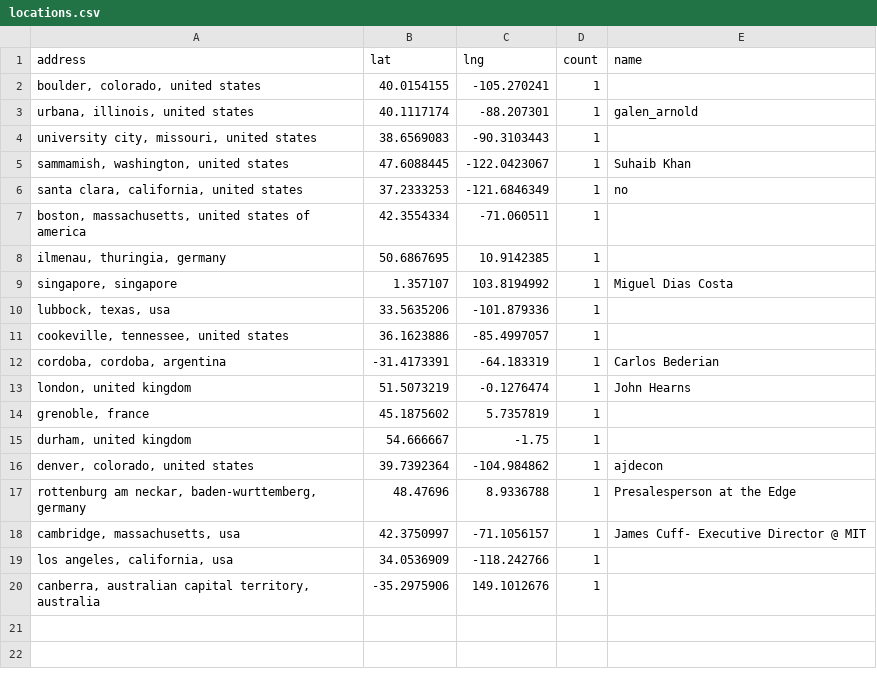
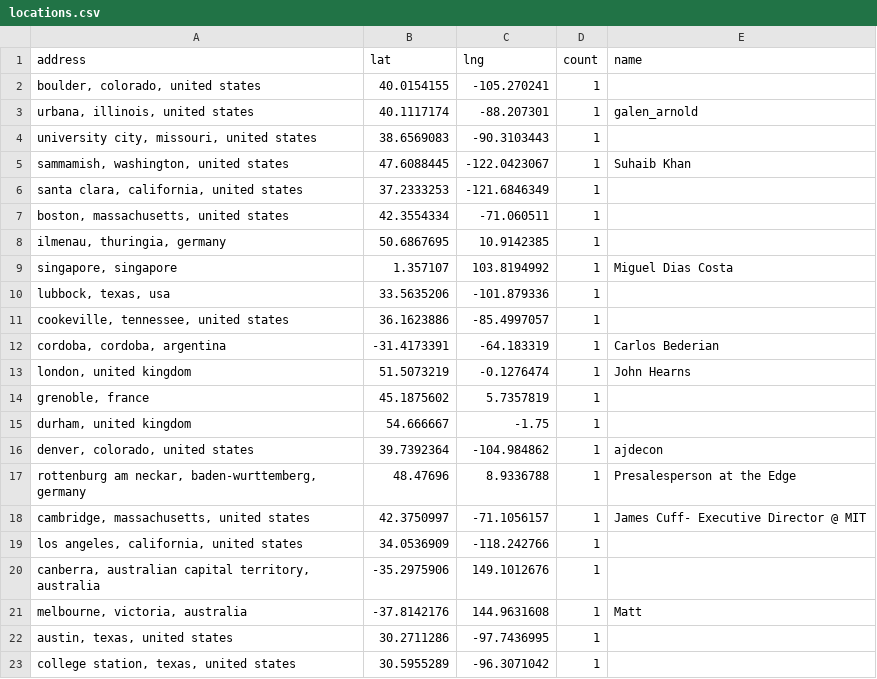
Before and after one commit to hpc-social/map, a CSV file: _data/locations.csv, drawn as a sheet.

```diff
--- a/_data/locations.csv
+++ b/_data/locations.csv
@@ -5,4 +5,4 @@ address,lat,lng,count,name
 "sammamish, washington, united states",47.6088445,-122.0423067,1,Suhaib Khan
-"santa clara, california, united states",37.2333253,-121.6846349,1,no
-"boston, massachusetts, united states of america",42.3554334,-71.060511,1,
+"santa clara, california, united states",37.2333253,-121.6846349,1,
+"boston, massachusetts, united states",42.3554334,-71.060511,1,
 "ilmenau, thuringia, germany",50.6867695,10.9142385,1,
@@ -17,4 +17,7 @@ address,lat,lng,count,name
 "rottenburg am neckar, baden-wurttemberg, germany",48.47696,8.9336788,1,Presalesperson at the Edge
-"cambridge, massachusetts, usa",42.3750997,-71.1056157,1,James Cuff- Executive Director @ MIT
-"los angeles, california, usa",34.0536909,-118.242766,1,
+"cambridge, massachusetts, united states",42.3750997,-71.1056157,1,James Cuff- Executive Director @ MIT
+"los angeles, california, united states",34.0536909,-118.242766,1,
 "canberra, australian capital territory, australia",-35.2975906,149.1012676,1,
+"melbourne, victoria, australia",-37.8142176,144.9631608,1,Matt
+"austin, texas, united states",30.2711286,-97.7436995,1,
+"college station, texas, united states",30.5955289,-96.3071042,1,
```
Also changed, not shown: _data/group-locations.csv.
